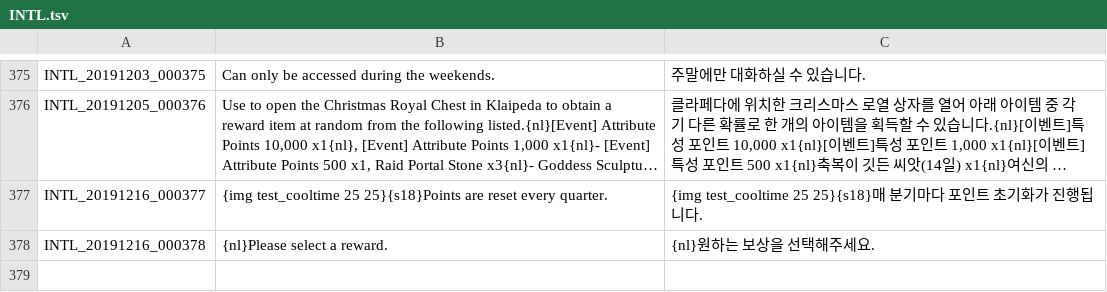
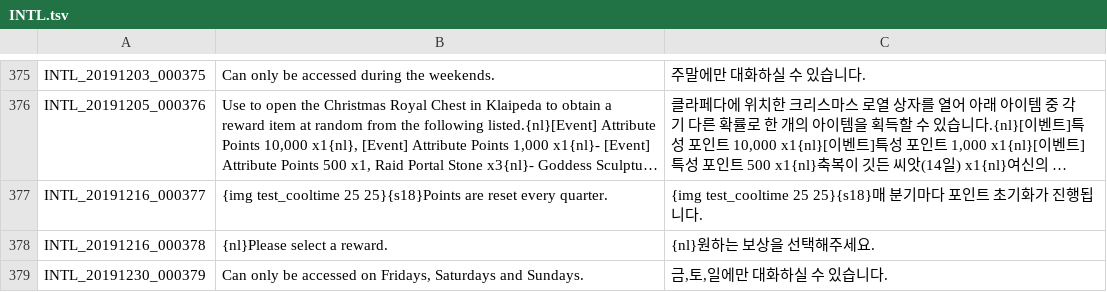
Before and after one commit to Treeofsavior/RussianTranslation, a TSV file: INTL.tsv, drawn as a sheet; only a part is shown, gaps mark what is left out; long unchanged cells end in ….

```diff
--- a/INTL.tsv
+++ b/INTL.tsv
@@ -378 +378,2 @@ INTL_20191216_000377	{img test_cooltime 25 25}{s18}Points are reset every quarte
 INTL_20191216_000378	 {nl}Please select a reward.	 {nl}원하는 보상을 선택해주세요.
+INTL_20191230_000379	Can only be accessed on Fridays, Saturdays and Sundays.	금,토,일에만 대화하실 수 있습니다.
```
Also changed, not shown: 5 other files.
